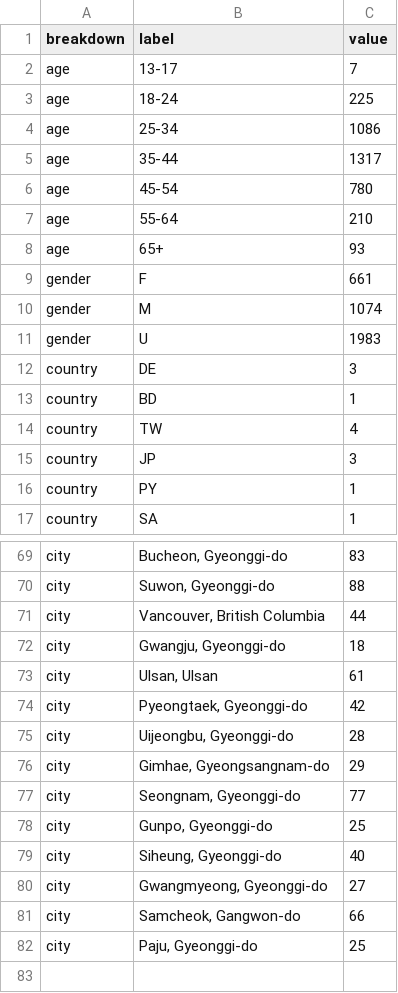
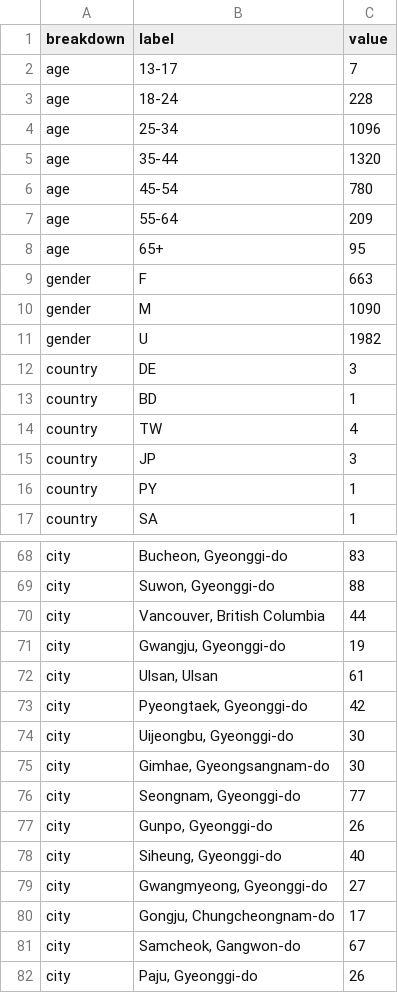
Before and after one commit to ljwa1414-sys/channel-dashboard, a CSV file: data/demographics.csv, drawn as a sheet; only a part is shown, gaps mark what is left out; the diff covers the shown part only.

```diff
--- a/data/demographics.csv
+++ b/data/demographics.csv
@@ -2,11 +2,11 @@ breakdown,label,value
 age,13-17,7
-age,18-24,225
-age,25-34,1086
-age,35-44,1317
+age,18-24,228
+age,25-34,1096
+age,35-44,1320
 age,45-54,780
-age,55-64,210
-age,65+,93
-gender,F,661
-gender,M,1074
-gender,U,1983
+age,55-64,209
+age,65+,95
+gender,F,663
+gender,M,1090
+gender,U,1982
 country,DE,3
@@ -71,12 +70,13 @@ city,"Suwon, Gyeonggi-do",88
 city,"Vancouver, British Columbia",44
-city,"Gwangju, Gyeonggi-do",18
+city,"Gwangju, Gyeonggi-do",19
 city,"Ulsan, Ulsan",61
 city,"Pyeongtaek, Gyeonggi-do",42
-city,"Uijeongbu, Gyeonggi-do",28
-city,"Gimhae, Gyeongsangnam-do",29
+city,"Uijeongbu, Gyeonggi-do",30
+city,"Gimhae, Gyeongsangnam-do",30
 city,"Seongnam, Gyeonggi-do",77
-city,"Gunpo, Gyeonggi-do",25
+city,"Gunpo, Gyeonggi-do",26
 city,"Siheung, Gyeonggi-do",40
 city,"Gwangmyeong, Gyeonggi-do",27
-city,"Samcheok, Gangwon-do",66
-city,"Paju, Gyeonggi-do",25
+city,"Gongju, Chungcheongnam-do",17
+city,"Samcheok, Gangwon-do",67
+city,"Paju, Gyeonggi-do",26
```
Also changed, not shown: 2 added rows, 3 removed rows and 13 edited cells elsewhere in this file, data/content.csv, data/reference_accounts.csv, 5 other files.
